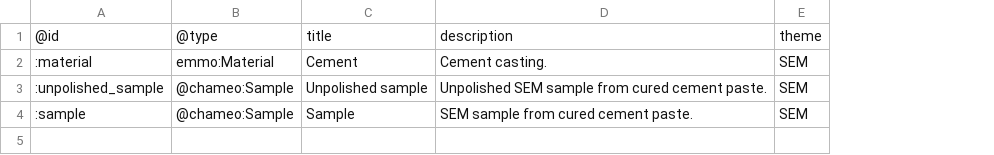
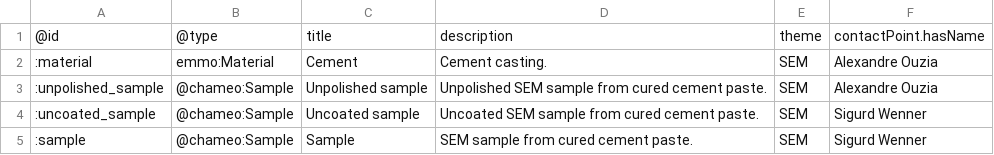
Before and after one commit to HEU-MatCHMaker/DataDocumentation, a CSV file: examples/CHADA-workflow/input/material.csv, drawn as a sheet; addresses are those after the commit; the diff names each change by its address in the sheet, - before the commit and + after, or states it on an @@ line.

```diff
--- a/examples/CHADA-workflow/input/material.csv
+++ b/examples/CHADA-workflow/input/material.csv
+column F, rows 1-3: contactPoint.hasName | Alexandre Ouzia | Alexandre Ouzia; row 5: Sigurd Wenner
+row 4: :uncoated_sample | @chameo:Sample | Uncoated sample | Uncoated SEM sample from cured cement paste. | SEM | Sigurd Wenner
```
Also changed, not shown: examples/CHADA-workflow/input/datasets.csv, examples/CHADA-workflow/input/processes.csv, 1 other file.
